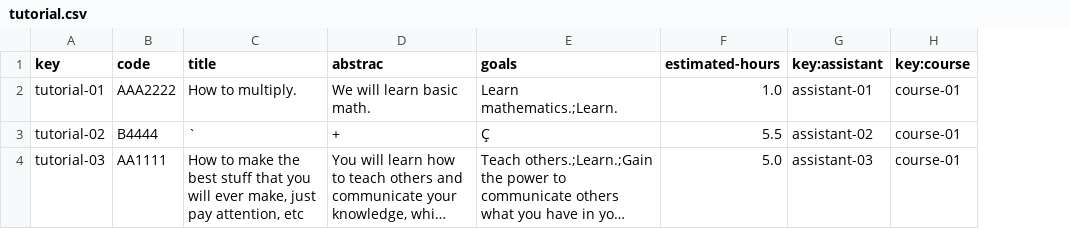
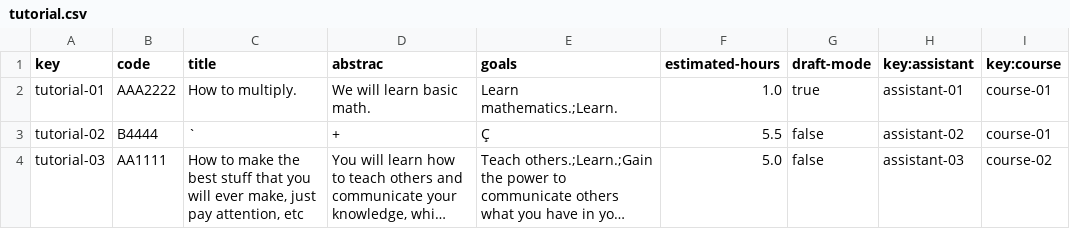
Before and after one commit to pgmarc/DP2-Project-C2.04.05, a CSV file: src/main/webapp/WEB-INF/resources/sample-data/tutorial.csv, drawn as a sheet; long unchanged cells end in …; addresses are those after the commit; the diff names each change by its address in the sheet, - before the commit and + after, or states it on an @@ line.

Commit message:
Add draftmode attribute

```diff
--- a/src/main/webapp/WEB-INF/resources/sample-data/tutorial.csv
+++ b/src/main/webapp/WEB-INF/resources/sample-data/tutorial.csv
+column G (draft-mode), rows 2-4: true | false | false
-I4 (key:course): course-01
+I4 (key:course): course-02
```
Also changed, not shown: 1 other file.
